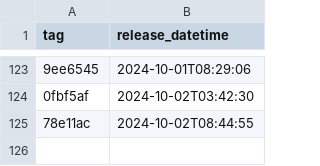
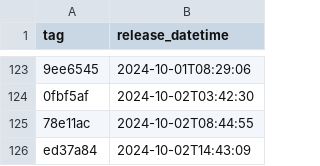
Before and after one commit to NHSDigital/prescriptionsforpatients, a CSV file: _data/internal-dev_deployments.csv, drawn as a sheet; only a part is shown, gaps mark what is left out; the diff names each change by its address in the sheet, - before the commit and + after, or states it on an @@ line.

```diff
--- a/_data/internal-dev_deployments.csv
+++ b/_data/internal-dev_deployments.csv
+row 126: ed37a84 | 2024-10-02T14:43:09
```
Also changed, not shown: 1 other file.
